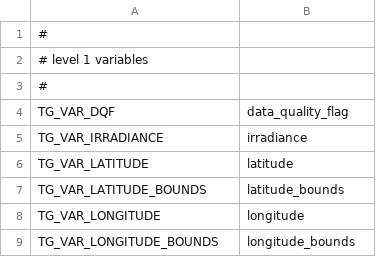
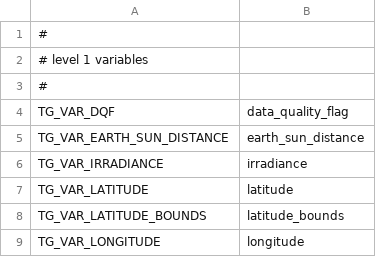
Before and after one commit to Smithsonian/tempo_sdpc, a CSV file: L1_trace_gas/src/tg_names_var.csv, drawn as a sheet; only a part is shown; the shorter side is filled out with more unchanged rows.

Commit message:
For now, read earth-sun distance from a global variable

```diff
--- a/L1_trace_gas/src/tg_names_var.csv
+++ b/L1_trace_gas/src/tg_names_var.csv
@@ -4,2 +4,3 @@
 TG_VAR_DQF,"data_quality_flag"
+TG_VAR_EARTH_SUN_DISTANCE,"earth_sun_distance"
 TG_VAR_IRRADIANCE,"irradiance"
```
Also changed, not shown: 1 other file.
